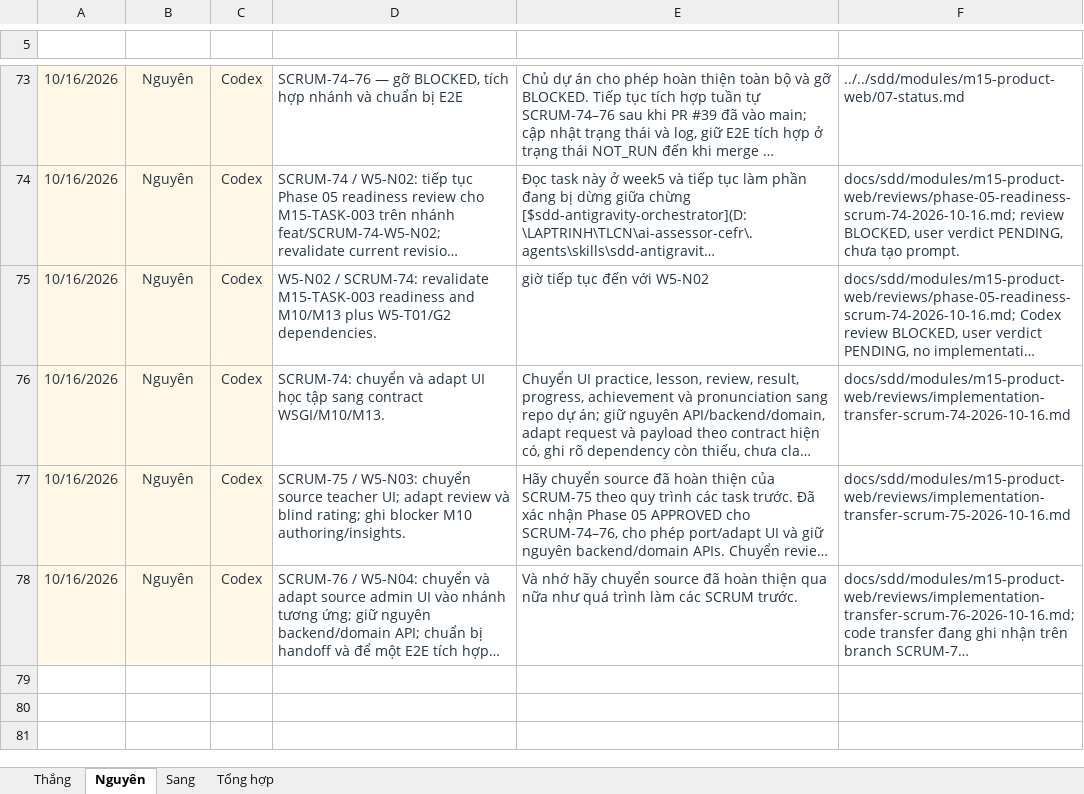
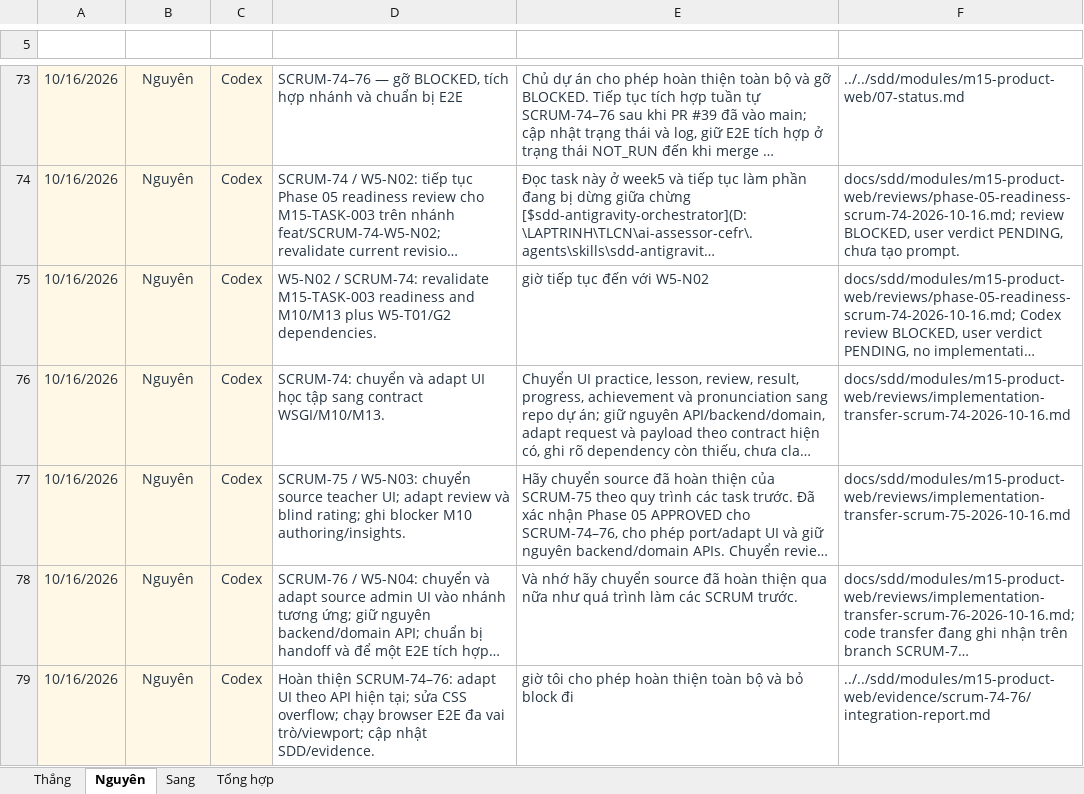
Before and after one commit to ThanhSangLouis/ai-assessor-cefr, an Excel workbook: docs/evidence/tc2-3-ai-usage/AI Prompt Log - W05 - 2026-10-12_2026-10-18.xlsx, sheet Nguyên, drawn as a sheet; only a part is shown, gaps mark what is left out; long unchanged cells end in …; values as stored, in another font and other column widths than the file's, no borders; table styles not drawn; the diff names each change by its address in the sheet, - before the commit and + after, or states it on an @@ line.

Commit message:
docs(SCRUM-76): record integrated SCRUM-74–76 browser evidence

```diff
--- a/docs/evidence/tc2-3-ai-usage/AI Prompt Log - W05 - 2026-10-12_2026-10-18.xlsx (sheet Nguyên)
+++ b/docs/evidence/tc2-3-ai-usage/AI Prompt Log - W05 - 2026-10-12_2026-10-18.xlsx (sheet Nguyên)
+row 79: 10/16/2026 | Nguyên | Codex | Hoàn thiện SCRUM-74–76: adapt UI theo API hiện tại; sửa CSS overflow; chạy browser E2E đa vai trò/viewport; cập nhật SDD/evidence. | giờ tôi cho phép hoàn thiện toàn bộ và bỏ block đi | ../../sdd/modules/m15-product-web/evidence/scrum-74-76/integration-report.md
```
Also changed, not shown: sheet Tổng hợp, 37 other files.
